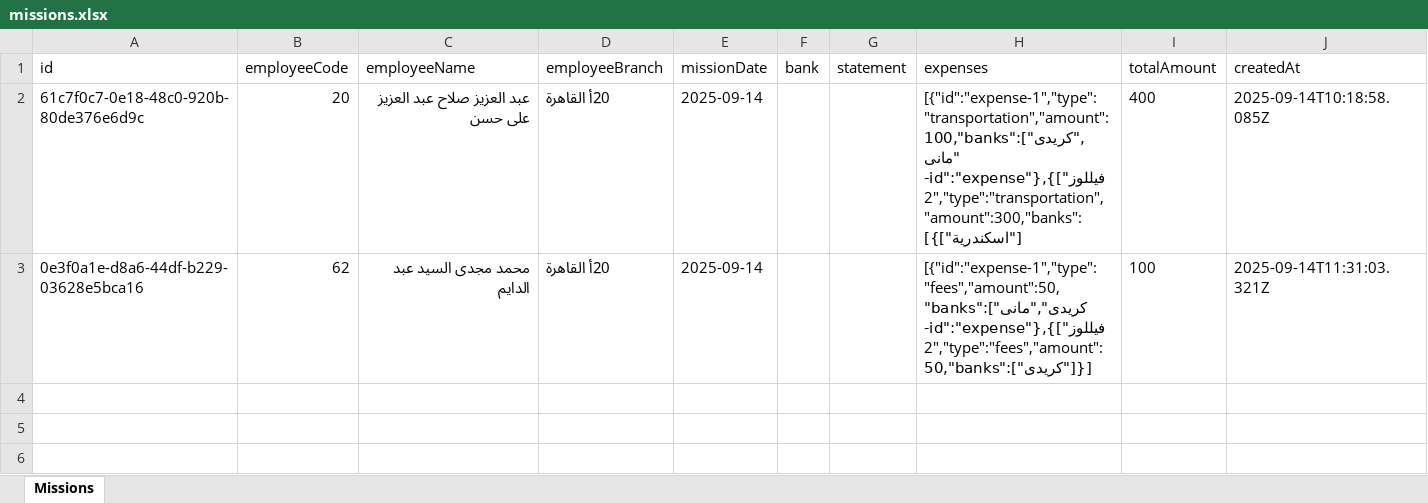
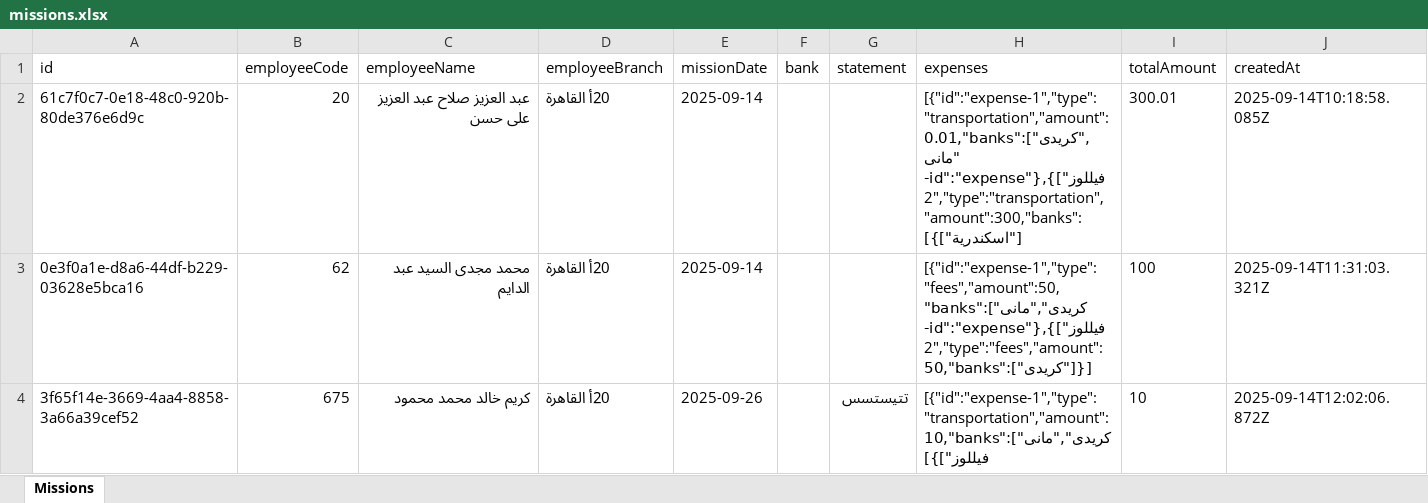
Before and after one commit to MohamedRadiWebDev/TaskTracker, an Excel workbook: data/missions.xlsx, sheet Missions, drawn as a sheet; values as stored, in another font and other column widths than the file's, no borders; the diff names each change by its address in the sheet, - before the commit and + after, or states it on an @@ line.

```diff
--- a/data/missions.xlsx (sheet Missions)
+++ b/data/missions.xlsx (sheet Missions)
-H2 (expenses): [{"id":"expense-1","type":"transportation","amount":100,"banks":["كريدى","مانى فيللوز"]},{"id":"expense-2","type":"transportation","amount":300,"banks":["اسكندرية"]}]
+H2 (expenses): [{"id":"expense-1","type":"transportation","amount":0.01,"banks":["كريدى","مانى فيللوز"]},{"id":"expense-2","type":"transportation","amount":300,"banks":["اسكندرية"]}]
-I2 (totalAmount): 400
+I2 (totalAmount): 300.01
+row 4: 3f65f14e-3669-4aa4-8858-3a66a39cef52 | 675 | كريم خالد محمد محمود | 20أ القاهرة | 2025-09-26 |  | تتيستسس | [{"id":"expense-1","type":"transportation","amount":10,"banks":["كريدى","مانى فيللوز"]}] | 10 | 2025-09-14T12:02:06.872Z
```
Also changed, not shown: 4 other files.
